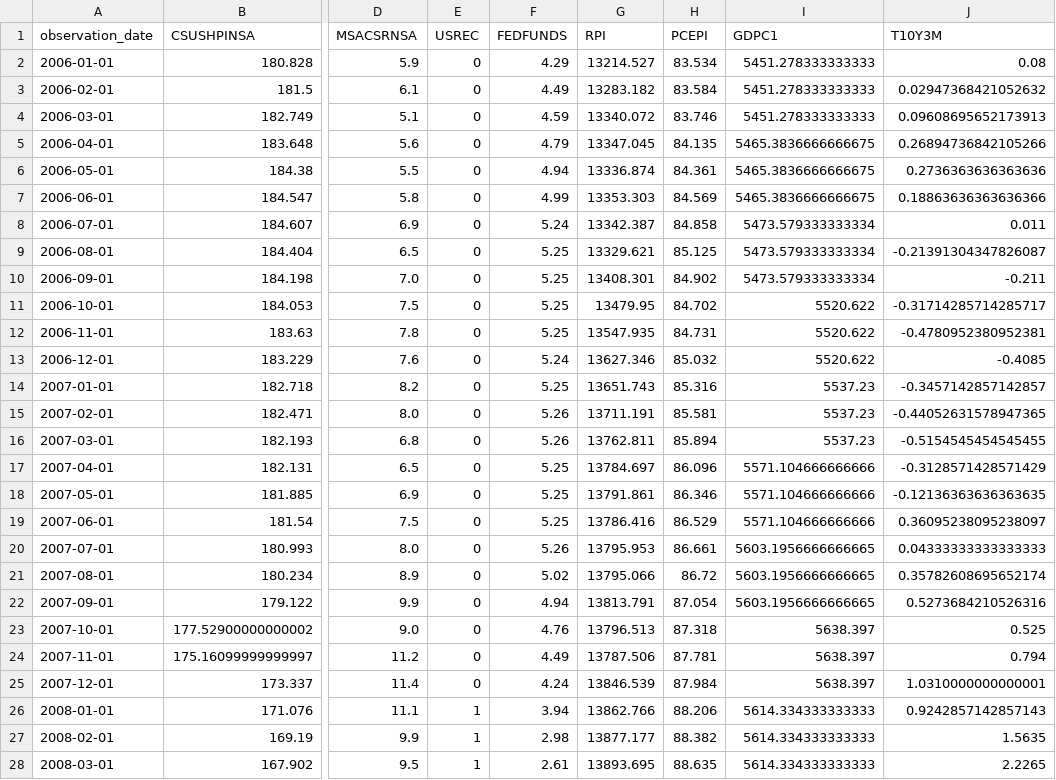
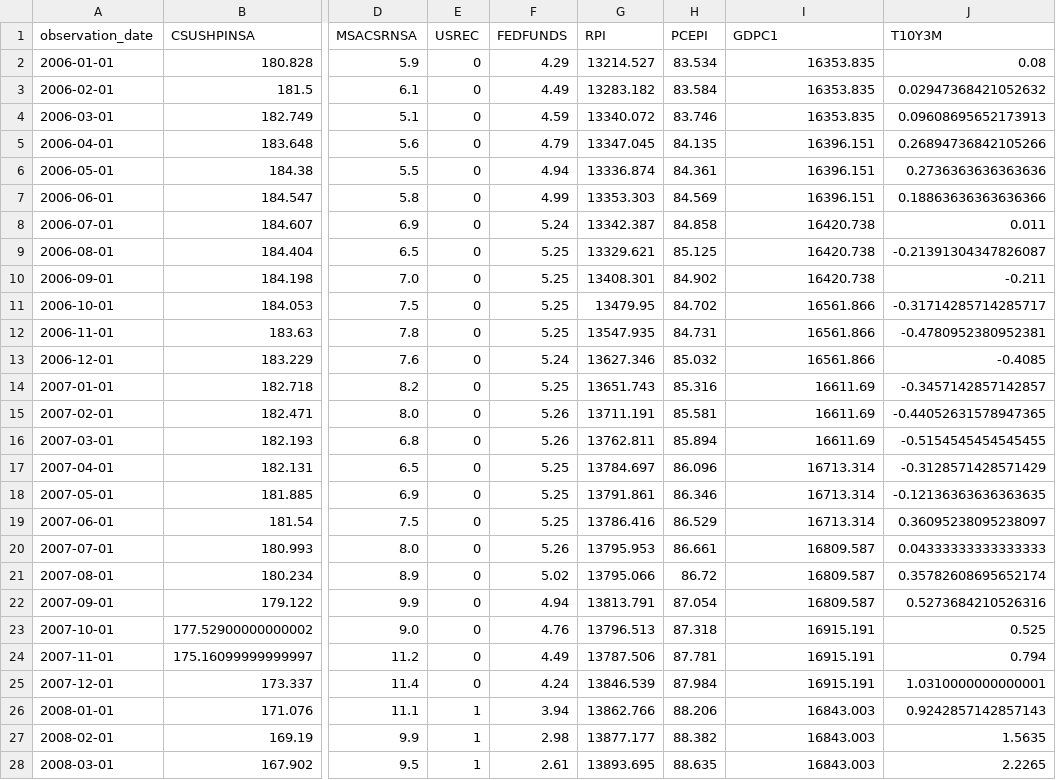
Before and after one commit to ajaxpauliris/CS504-006-Team2, a CSV file: combined_dataset.csv, drawn as a sheet; only a part is shown, gaps mark what is left out; the diff covers the shown part only; the diff names each change by its address in the sheet, - before the commit and + after, or states it on an @@ line.

```diff
--- a/combined_dataset.csv
+++ b/combined_dataset.csv
-I2:I4 (GDPC1): 5451.278333333333
+I2:I4 (GDPC1): 16353.835
-I5:I7 (GDPC1): 5465.3836666666675
+I5:I7 (GDPC1): 16396.151
-I8:I10 (GDPC1): 5473.579333333334
+I8:I10 (GDPC1): 16420.738
-I11:I13 (GDPC1): 5520.622
+I11:I13 (GDPC1): 16561.866
-I14:I16 (GDPC1): 5537.23
+I14:I16 (GDPC1): 16611.69
-I17:I19 (GDPC1): 5571.104666666666
+I17:I19 (GDPC1): 16713.314
-I20:I22 (GDPC1): 5603.1956666666665
+I20:I22 (GDPC1): 16809.587
-I23:I25 (GDPC1): 5638.397
+I23:I25 (GDPC1): 16915.191
-I26:I28 (GDPC1): 5614.334333333333
+I26:I28 (GDPC1): 16843.003
```
Also changed, not shown: 57 edited cells elsewhere in this file, data.csv, 1 other file.
